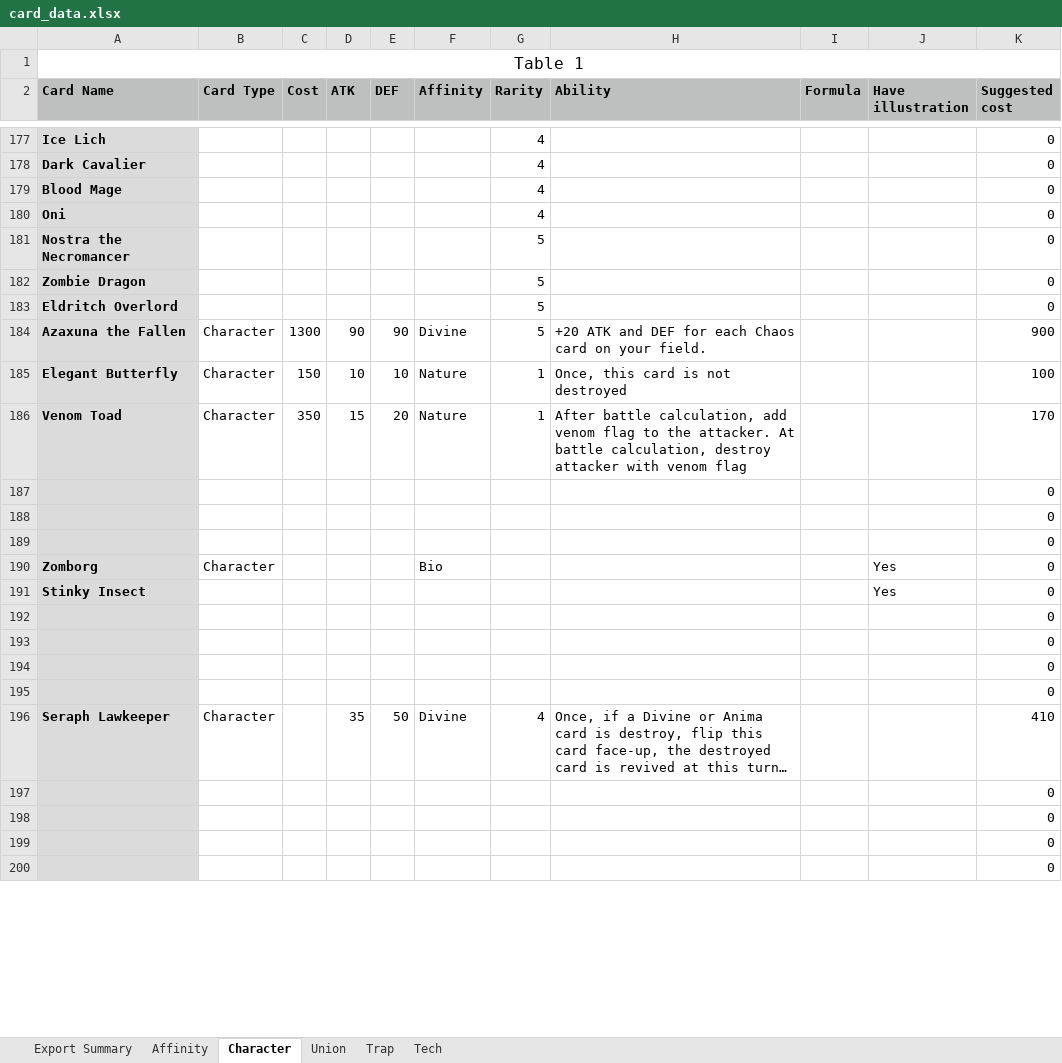
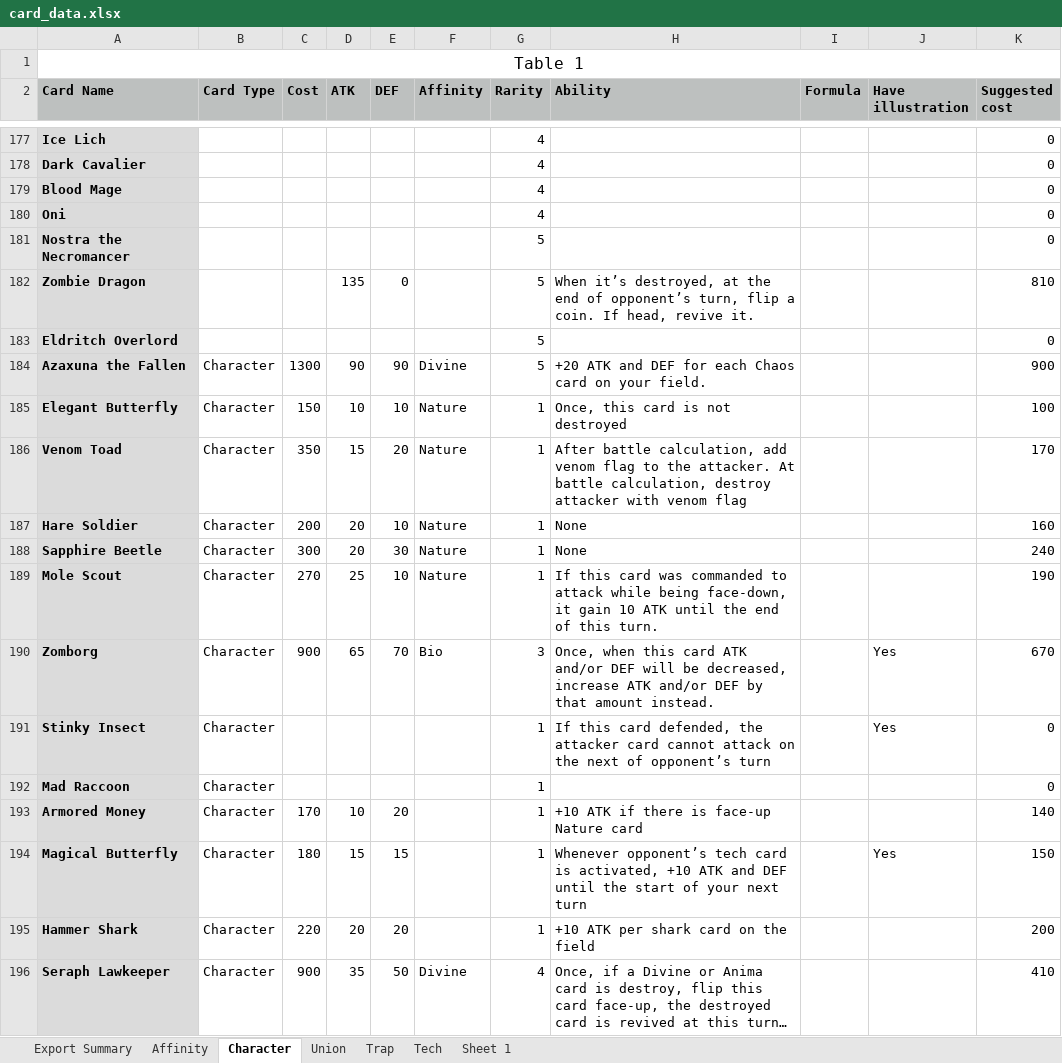
Before and after one commit to PreukSuksiri/blightsilver_game, an Excel workbook: context/card_data.xlsx, sheet Character, drawn as a sheet; only a part is shown, gaps mark what is left out; long unchanged cells end in …; values as stored, in another font and other column widths than the file's, no borders; removed rows and columns are numbered as before the commit, all else as after; the diff covers the shown part only; the diff names each change by its address in the sheet, - before the commit and + after, or states it on an @@ line.

```diff
--- a/context/card_data.xlsx (sheet Character)
+++ b/context/card_data.xlsx (sheet Character)
+sheet tab: Sheet 1
-D182 (ATK): (empty)
+D182 (ATK): 135
-E182 (DEF): (empty)
+E182 (DEF): 0
-H182 (Ability): (empty)
+H182 (Ability): When it’s destroyed, at the end of opponent’s turn, flip a coin. If head, revive it.
-K182 (Suggested cost): 0
+K182 (Suggested cost): 810
-row 187:  |  |  |  |  |  |  |  |  |  | 0
-row 188:  |  |  |  |  |  |  |  |  |  | 0
-row 189:  |  |  |  |  |  |  |  |  |  | 0
+row 187: Hare Soldier | Character | 200 | 20 | 10 | Nature | 1 | None |  |  | 160
+row 188: Sapphire Beetle | Character | 300 | 20 | 30 | Nature | 1 | None |  |  | 240
+row 189: Mole Scout | Character | 270 | 25 | 10 | Nature | 1 | If this card was commanded to attack while being face-down, it gain 10 ATK until the end of this turn. |  |  | 190
-C190 (Cost): (empty)
+C190 (Cost): 900
-D190 (ATK): (empty)
+D190 (ATK): 65
-E190 (DEF): (empty)
+E190 (DEF): 70
-G190 (Rarity): (empty)
+G190 (Rarity): 3
-H190 (Ability): (empty)
+H190 (Ability): Once, when this card ATK and/or DEF will be decreased, increase ATK and/or DEF by that amount instead.
-K190 (Suggested cost): 0
+K190 (Suggested cost): 670
-B191 (Card Type): (empty)
+B191 (Card Type): Character
-G191 (Rarity): (empty)
+G191 (Rarity): 1
-H191 (Ability): (empty)
+H191 (Ability): If this card defended, the attacker card cannot attack on the next of opponent’s turn
-row 192:  |  |  |  |  |  |  |  |  |  | 0
-row 193:  |  |  |  |  |  |  |  |  |  | 0
-row 194:  |  |  |  |  |  |  |  |  |  | 0
-row 195:  |  |  |  |  |  |  |  |  |  | 0
+row 192: Mad Raccoon | Character |  |  |  |  | 1 |  |  |  | 0
+row 193: Armored Money | Character | 170 | 10 | 20 |  | 1 | +10 ATK if there is face-up Nature card |  |  | 140
+row 194: Magical Butterfly | Character | 180 | 15 | 15 |  | 1 | Whenever opponent’s tech card is activated, +10 ATK and DEF until the start of your next turn |  | Yes | 150
+row 195: Hammer Shark | Character | 220 | 20 | 20 |  | 1 | +10 ATK per shark card on the field |  |  | 200
-C196 (Cost): (empty)
+C196 (Cost): 900
-row 197:  |  |  |  |  |  |  |  |  |  | 0
-row 198:  |  |  |  |  |  |  |  |  |  | 0
-row 199:  |  |  |  |  |  |  |  |  |  | 0
-row 200:  |  |  |  |  |  |  |  |  |  | 0
```
Also changed, not shown: 10 added rows, 6 removed rows and 38 edited cells elsewhere in this sheet, sheet Union, sheet Export Summary, 17 other files.
